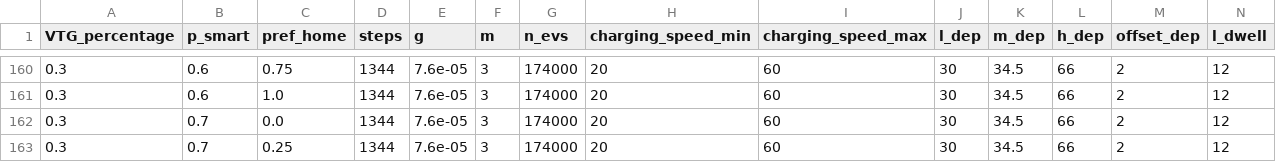
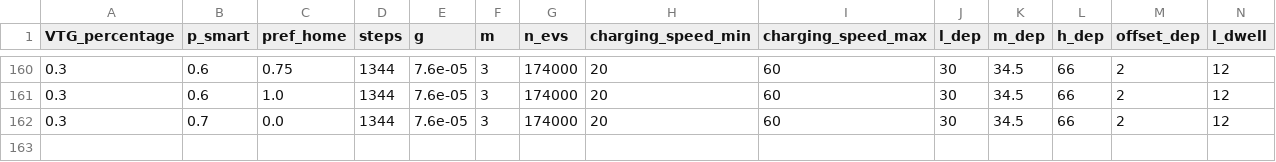
Before and after one commit to floristevito/SEN9120_Advanced_Agent_Based_Modelling, a CSV file: data/scenarios1.csv, drawn as a sheet; only a part is shown, gaps mark what is left out; rows hold the shown columns only; the diff names each change by its address in the sheet, - before the commit and + after, or states it on an @@ line.

```diff
--- a/data/scenarios1.csv
+++ b/data/scenarios1.csv
-row 163: 0.3 | 0.7 | 0.25 | 1344 | 7.6e-05 | 3 | 174000 | 20 | 60 | 30 | 34.5 | 66 | 2 | 12
```
Also changed, not shown: data/scenarios2.csv, data/scenarios3.csv.
